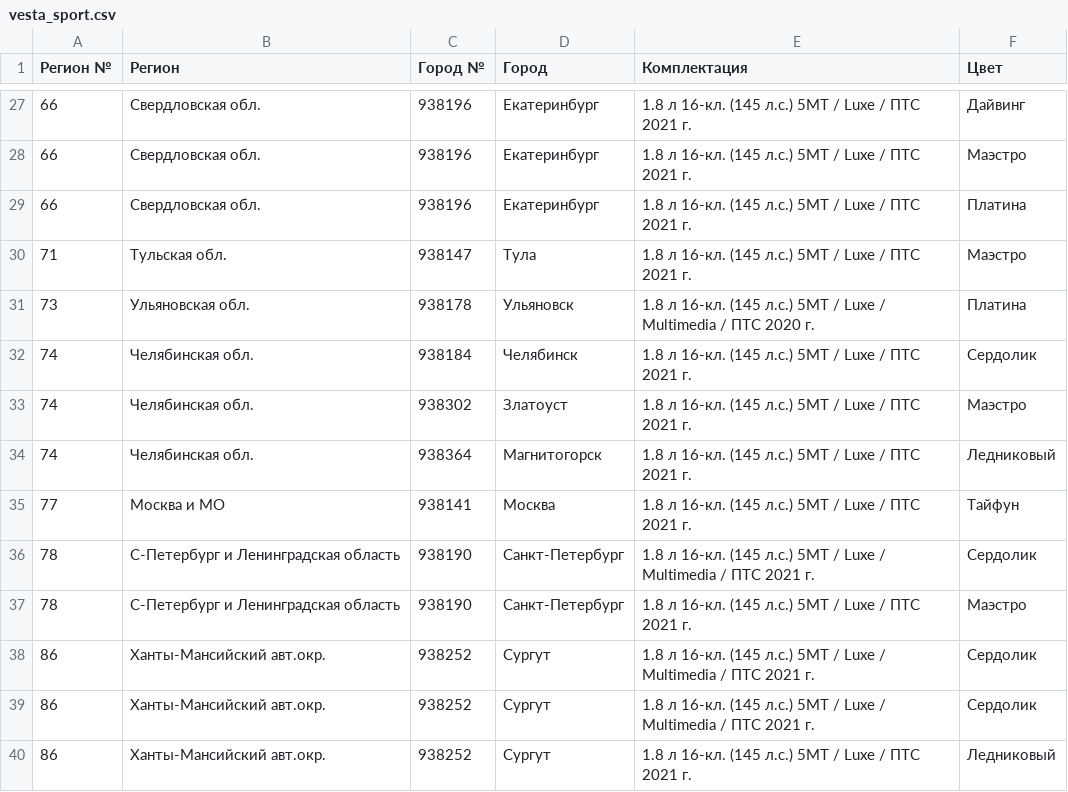
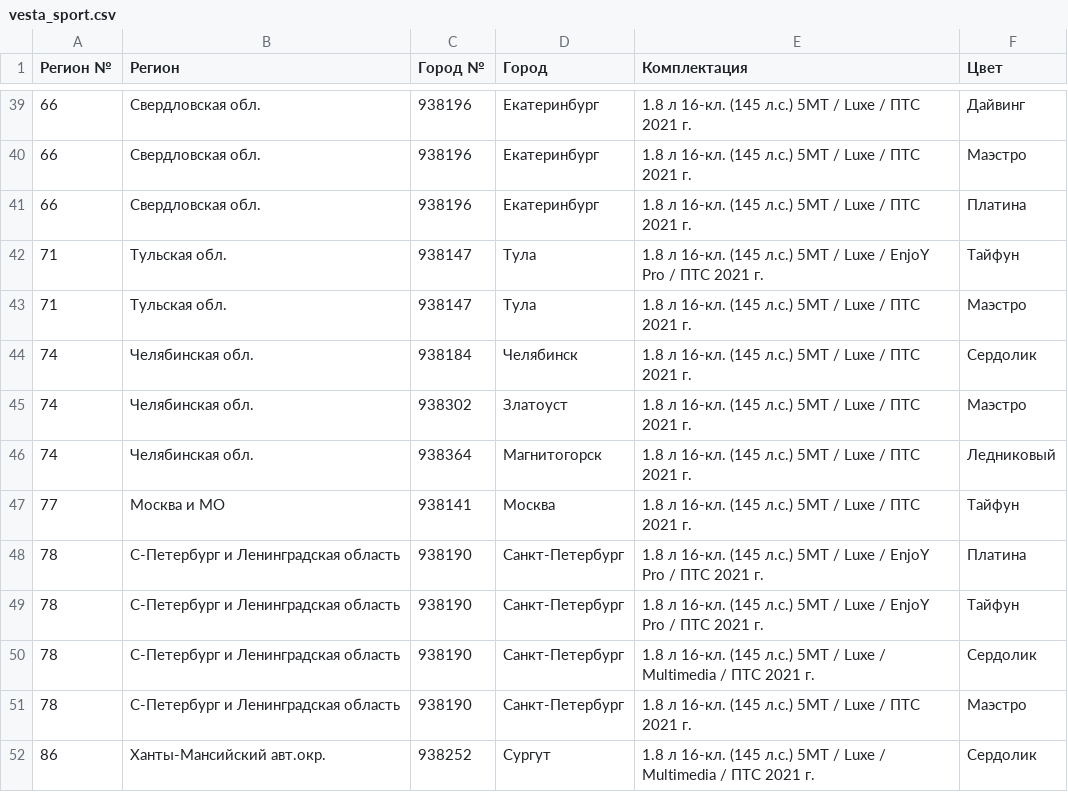
Before and after one commit to kafeg/ladacsv, a CSV file: vesta_sport.csv, drawn as a sheet; only a part is shown, gaps mark what is left out; the shorter side is filled out with more unchanged rows; the diff covers the shown part only.

```diff
--- a/vesta_sport.csv
+++ b/vesta_sport.csv
@@ -29,4 +41,4 @@
 66, Свердловская обл., 938196, Екатеринбург, 1.8 л 16-кл. (145 л.с.) 5МТ / Luxe / ПТС 2021 г., Платина
+71, Тульская обл., 938147, Тула, 1.8 л 16-кл. (145 л.с.) 5МТ / Luxe / EnjoY Pro / ПТС 2021 г., Тайфун
 71, Тульская обл., 938147, Тула, 1.8 л 16-кл. (145 л.с.) 5МТ / Luxe / ПТС 2021 г., Маэстро
-73, Ульяновская обл., 938178, Ульяновск, 1.8 л 16-кл. (145 л.с.) 5МТ / Luxe / Multimedia / ПТС 2020 г., Платина
 74, Челябинская обл., 938184, Челябинск, 1.8 л 16-кл. (145 л.с.) 5МТ / Luxe / ПТС 2021 г., Сердолик
@@ -35,2 +47,4 @@
 77, Москва и МО, 938141, Москва, 1.8 л 16-кл. (145 л.с.) 5МТ / Luxe / ПТС 2021 г., Тайфун
+78, С-Петербург и Ленинградская область, 938190, Санкт-Петербург, 1.8 л 16-кл. (145 л.с.) 5МТ / Luxe / EnjoY Pro / ПТС 2021 г., Платина
+78, С-Петербург и Ленинградская область, 938190, Санкт-Петербург, 1.8 л 16-кл. (145 л.с.) 5МТ / Luxe / EnjoY Pro / ПТС 2021 г., Тайфун
 78, С-Петербург и Ленинградская область, 938190, Санкт-Петербург, 1.8 л 16-кл. (145 л.с.) 5МТ / Luxe / Multimedia / ПТС 2021 г., Сердолик
```
Also changed, not shown: 13 added rows, 1 removed row and 1 edited cell elsewhere in this file, granta_cross.csv, granta_universal.csv, 21 other files.
